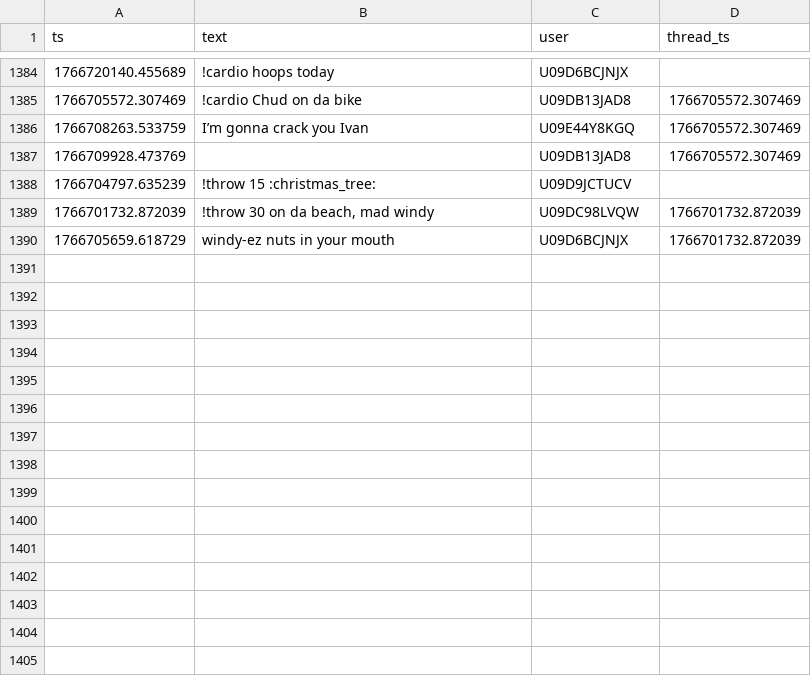
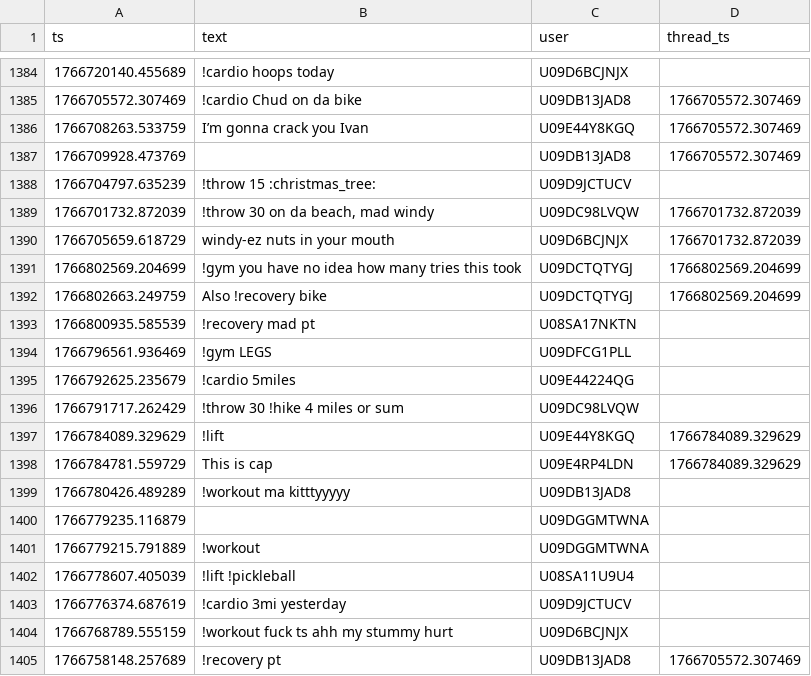
Before and after one commit to MGreenberg58/slackbot-main, a CSV file: messages.csv, drawn as a sheet; only a part is shown, gaps mark what is left out; the diff names each change by its address in the sheet, - before the commit and + after, or states it on an @@ line.

```diff
--- a/messages.csv
+++ b/messages.csv
+row 1391: 1766802569.204699 | !gym you have no idea how many tries this took | U09DCTQTYGJ | 1766802569.204699
+row 1392: 1766802663.249759 | Also !recovery bike | U09DCTQTYGJ | 1766802569.204699
+row 1393: 1766800935.585539 | !recovery mad pt | U08SA17NKTN
+row 1394: 1766796561.936469 | !gym LEGS | U09DFCG1PLL
+row 1395: 1766792625.235679 | !cardio 5miles | U09E44224QG
+row 1396: 1766791717.262429 | !throw 30 !hike 4 miles or sum | U09DC98LVQW
+row 1397: 1766784089.329629 | !lift | U09E44Y8KGQ | 1766784089.329629
+row 1398: 1766784781.559729 | This is cap | U09E4RP4LDN | 1766784089.329629
+row 1399: 1766780426.489289 | !workout ma kitttyyyyy | U09DB13JAD8
+row 1400: 1766779235.116879 |  | U09DGGMTWNA
+row 1401: 1766779215.791889 | !workout | U09DGGMTWNA
+row 1402: 1766778607.405039 | !lift !pickleball | U08SA11U9U4
+row 1403: 1766776374.687619 | !cardio 3mi yesterday | U09D9JCTUCV
+row 1404: 1766768789.555159 | !workout fuck ts ahh my stummy hurt | U09D6BCJNJX
+row 1405: 1766758148.257689 | !recovery pt | U09DB13JAD8 | 1766705572.307469
```
